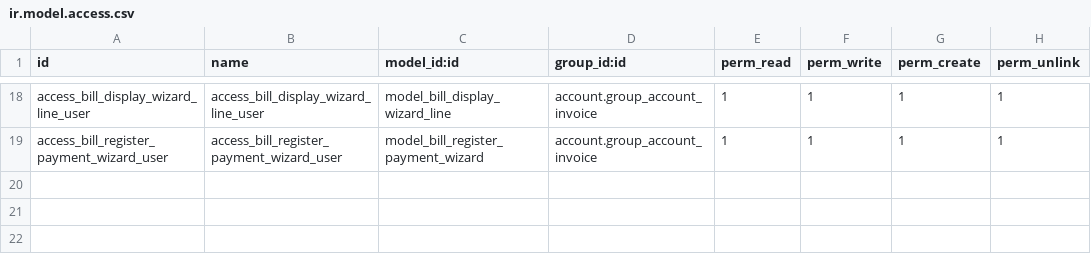
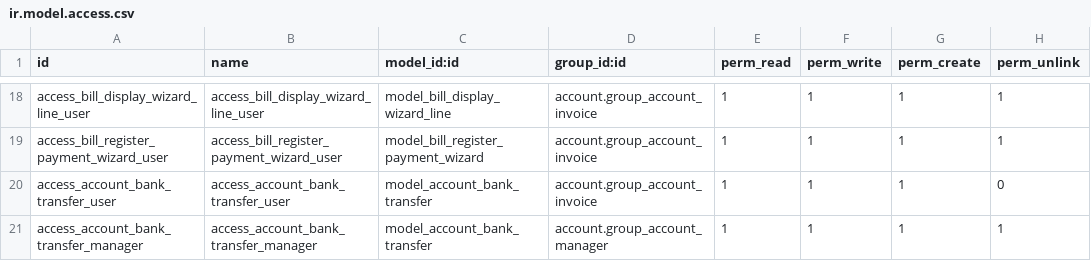
Before and after one commit to apcball/apcball, a CSV file: buz_account_receipt/security/ir.model.access.csv, drawn as a sheet; only a part is shown, gaps mark what is left out; the diff names each change by its address in the sheet, - before the commit and + after, or states it on an @@ line.

```diff
--- a/buz_account_receipt/security/ir.model.access.csv
+++ b/buz_account_receipt/security/ir.model.access.csv
+row 20: access_account_bank_transfer_user | access_account_bank_transfer_user | model_account_bank_transfer | account.group_account_invoice | 1 | 1 | 1 | 0
+row 21: access_account_bank_transfer_manager | access_account_bank_transfer_manager | model_account_bank_transfer | account.group_account_manager | 1 | 1 | 1 | 1
```
Also changed, not shown: 8 other files.
